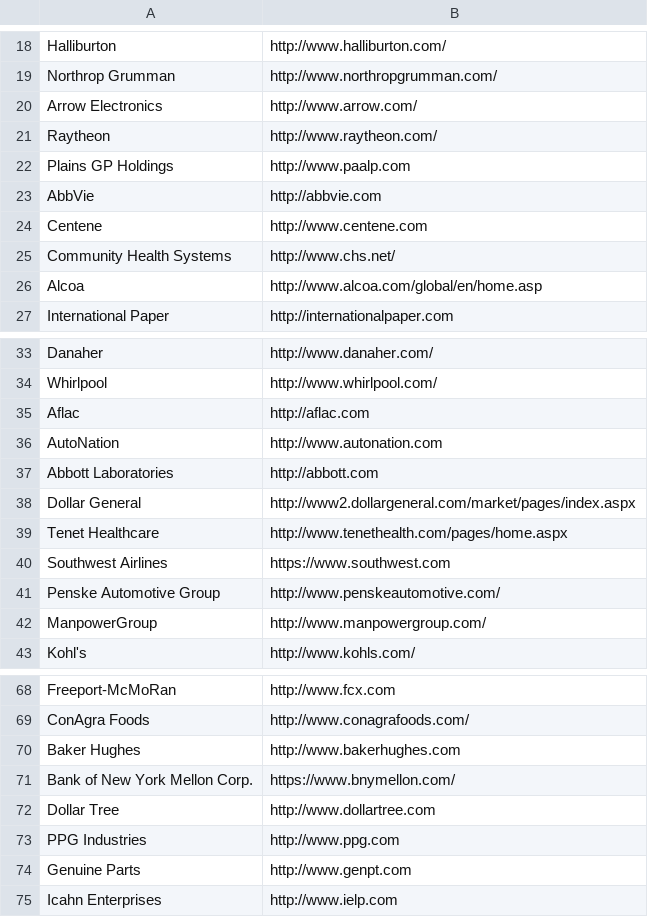
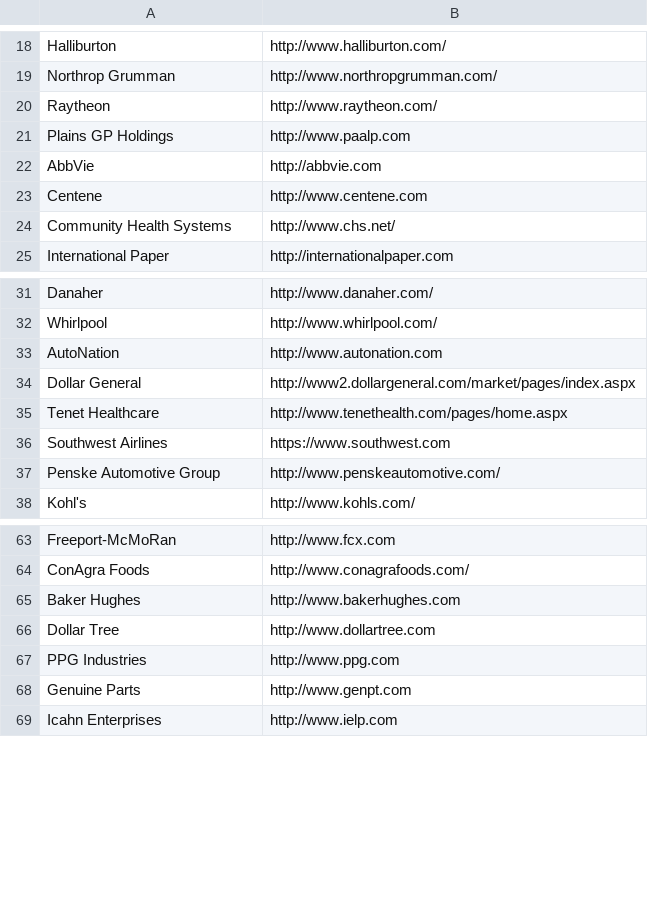
Before and after one commit to JonLMyers/WebSecurity, a CSV file: companies.csv, drawn as a sheet; only a part is shown, gaps mark what is left out.

```diff
--- a/companies.csv
+++ b/companies.csv
@@ -19,3 +19,2 @@ Halliburton,http://www.halliburton.com/
 Northrop Grumman,http://www.northropgrumman.com/
-Arrow Electronics,http://www.arrow.com/
 Raytheon,http://www.raytheon.com/
@@ -25,3 +24,2 @@ Centene,http://www.centene.com
 Community Health Systems,http://www.chs.net/
-Alcoa,http://www.alcoa.com/global/en/home.asp
 International Paper,http://internationalpaper.com
@@ -34,5 +32,3 @@ Danaher,http://www.danaher.com/
 Whirlpool,http://www.whirlpool.com/
-Aflac,http://aflac.com
 AutoNation,http://www.autonation.com
-Abbott Laboratories,http://abbott.com
 Dollar General,http://www2.dollargeneral.com/market/pages/index.aspx
@@ -41,3 +37,2 @@ Southwest Airlines,https://www.southwest.com
 Penske Automotive Group,http://www.penskeautomotive.com/
-ManpowerGroup,http://www.manpowergroup.com/
 Kohl's,http://www.kohls.com/
@@ -70,3 +65,2 @@ ConAgra Foods,http://www.conagrafoods.com/
 Baker Hughes,http://www.bakerhughes.com
-Bank of New York Mellon Corp.,https://www.bnymellon.com/
 Dollar Tree,http://www.dollartree.com
```
Also changed, not shown: 47 other files.
